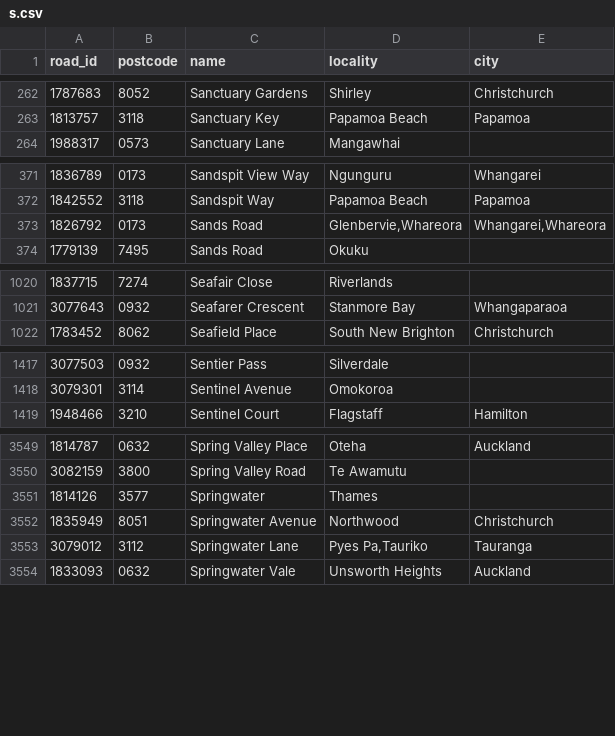
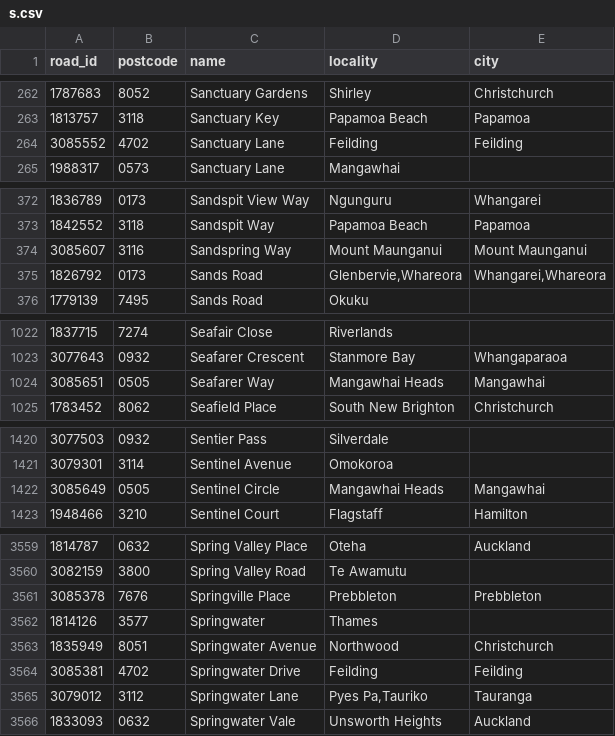
Before and after one commit to s01ipsist/open_nz_postcodes, a CSV file: street_postcodes/s.csv, drawn as a sheet; only a part is shown, gaps mark what is left out; the diff covers the shown part only; the diff names each change by its address in the sheet, - before the commit and + after, or states it on an @@ line.

```diff
--- a/street_postcodes/s.csv
+++ b/street_postcodes/s.csv
+row 264: 3085552 | 4702 | Sanctuary Lane | Feilding | Feilding
+row 374: 3085607 | 3116 | Sandspring Way | Mount Maunganui | Mount Maunganui
+row 1024: 3085651 | 0505 | Seafarer Way | Mangawhai Heads | Mangawhai
+row 1422: 3085649 | 0505 | Sentinel Circle | Mangawhai Heads | Mangawhai
+row 3561: 3085378 | 7676 | Springville Place | Prebbleton | Prebbleton
+row 3564: 3085381 | 4702 | Springwater Drive | Feilding | Feilding
```
Also changed, not shown: 21 added rows elsewhere in this file, street_postcodes/a.csv, street_postcodes/b.csv, 18 other files.
